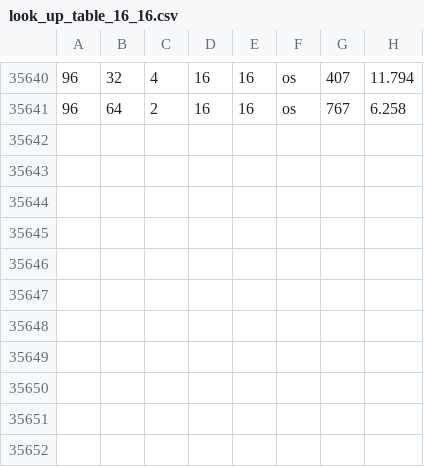
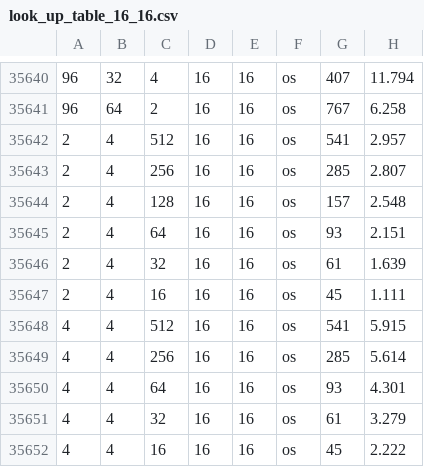
Before and after one commit to praisechan/LLMCompass, a CSV file: systolic_array_model/look_up_table_16_16.csv, drawn as a sheet; only a part is shown, gaps mark what is left out; the diff names each change by its address in the sheet, - before the commit and + after, or states it on an @@ line.

```diff
--- a/systolic_array_model/look_up_table_16_16.csv
+++ b/systolic_array_model/look_up_table_16_16.csv
+row 35642: 2 | 4 | 512 | 16 | 16 | os | 541 | 2.957
+row 35643: 2 | 4 | 256 | 16 | 16 | os | 285 | 2.807
+row 35644: 2 | 4 | 128 | 16 | 16 | os | 157 | 2.548
+row 35645: 2 | 4 | 64 | 16 | 16 | os | 93 | 2.151
+row 35646: 2 | 4 | 32 | 16 | 16 | os | 61 | 1.639
+row 35647: 2 | 4 | 16 | 16 | 16 | os | 45 | 1.111
+row 35648: 4 | 4 | 512 | 16 | 16 | os | 541 | 5.915
+row 35649: 4 | 4 | 256 | 16 | 16 | os | 285 | 5.614
+row 35650: 4 | 4 | 64 | 16 | 16 | os | 93 | 4.301
+row 35651: 4 | 4 | 32 | 16 | 16 | os | 61 | 3.279
+row 35652: 4 | 4 | 16 | 16 | 16 | os | 45 | 2.222
```
Also changed, not shown: 14 other files.
